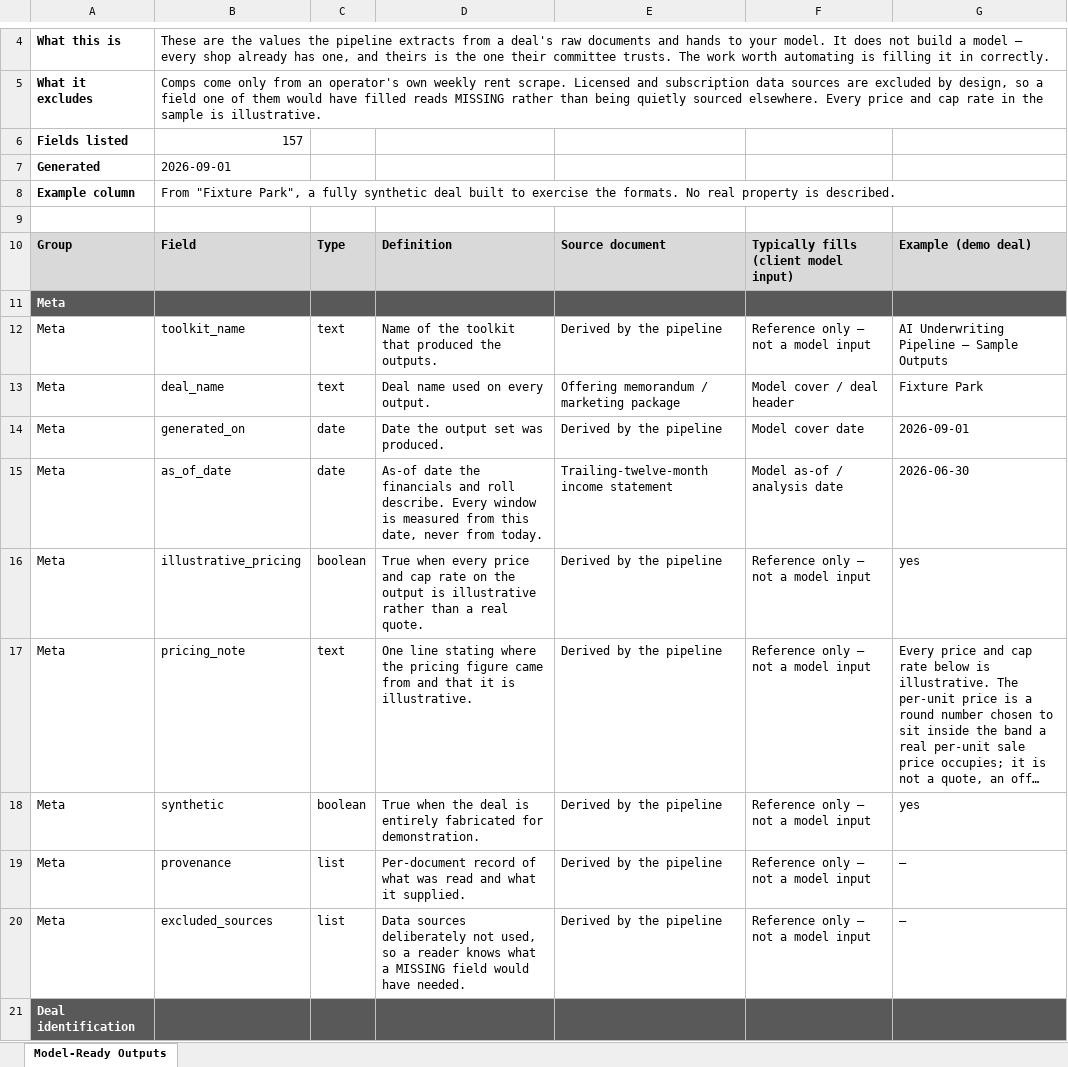
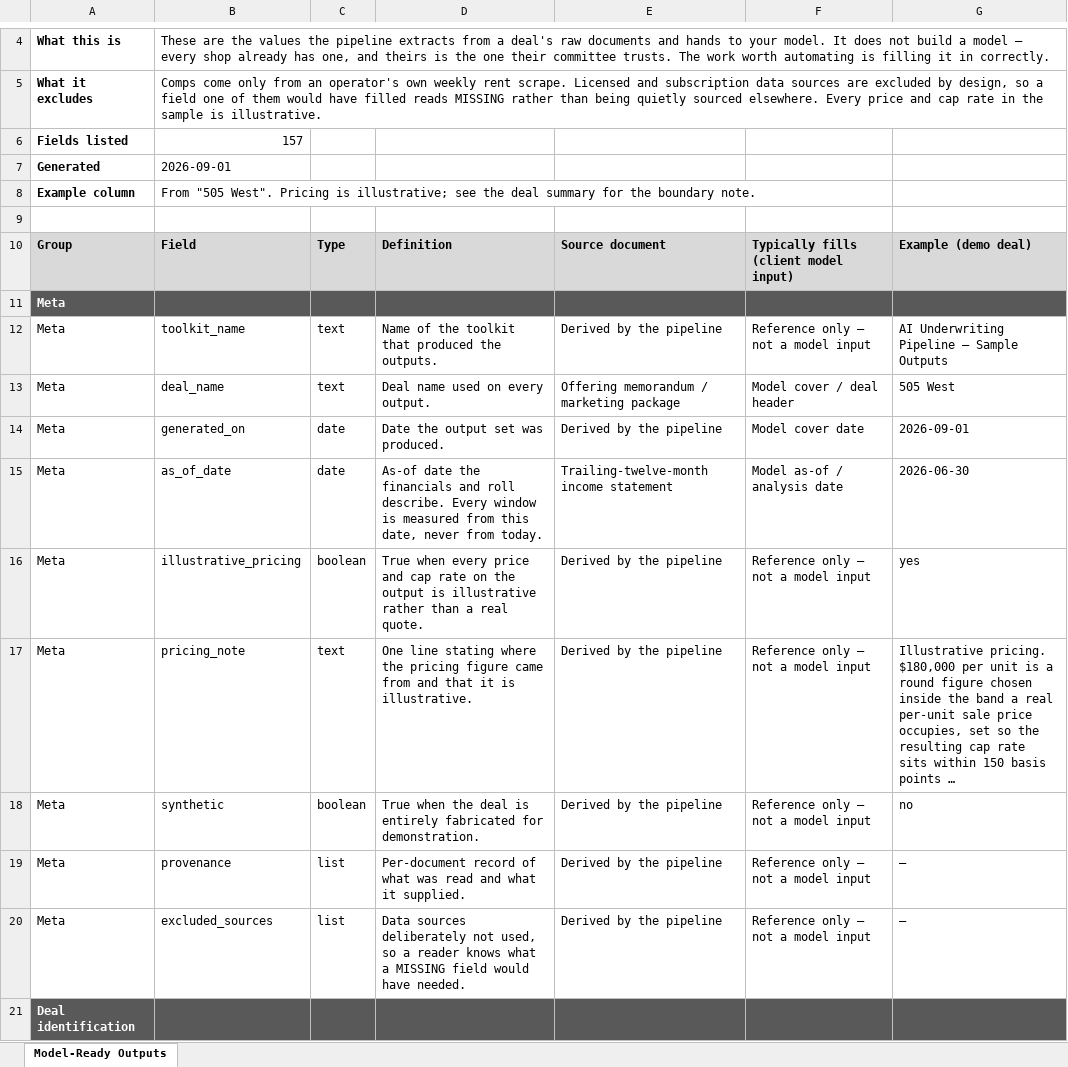
Before and after one commit to hermanian06/herman-chan-site, an Excel workbook: public/downloads/underwriting-demo/sample-model-ready-outputs.xlsx, sheet Model-Ready Outputs, drawn as a sheet; only a part is shown, gaps mark what is left out; values as stored, in another font and other column widths than the file's, no borders; the diff covers the shown part only; the diff names each change by its address in the sheet, - before the commit and + after, or states it on an @@ line.

```diff
--- a/public/downloads/underwriting-demo/sample-model-ready-outputs.xlsx (sheet Model-Ready Outputs)
+++ b/public/downloads/underwriting-demo/sample-model-ready-outputs.xlsx (sheet Model-Ready Outputs)
-B8: From "Fixture Park", a fully synthetic deal built to exercise the formats. No real property is described.
+B8: From "505 West". Pricing is illustrative; see the deal summary for the boundary note.
-G13: Fixture Park
+G13: 505 West
-G17: Every price and cap rate below is illustrative. The per-unit price is a round number chosen to sit inside the band a real per-unit sale price occupies; it is not a quote, an off…
+G17: Illustrative pricing. $180,000 per unit is a round figure chosen inside the band a real per-unit sale price occupies, set so the resulting cap rate sits within 150 basis points …
-G18: yes
+G18: no
```
Also changed, not shown: 68 edited cells elsewhere in this sheet, public/downloads/underwriting-demo/sample-deal-summary.xlsx, public/downloads/underwriting-demo/sample-rent-roll-analysis.xlsx, 15 other files.
